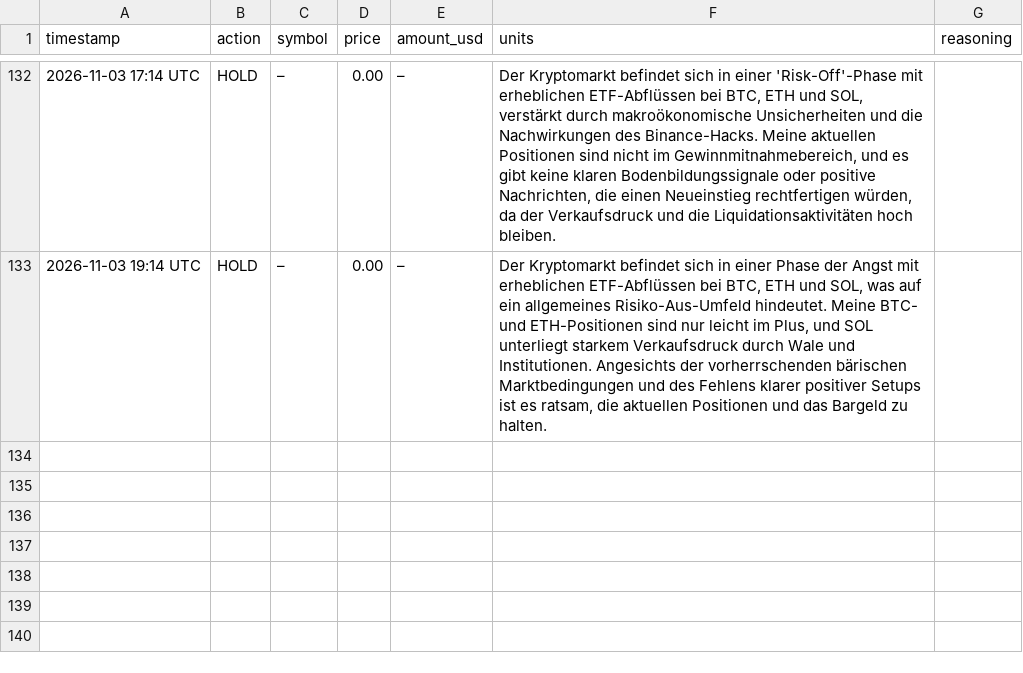
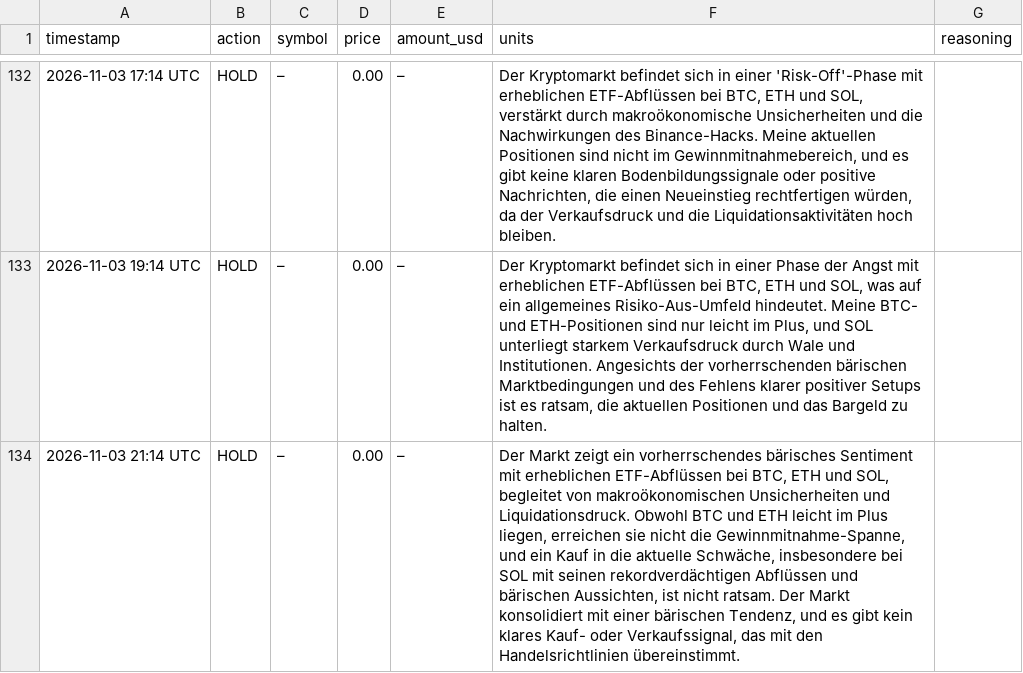
Before and after one commit to hrsnr/crypto_bot, a CSV file: trades_log.csv, drawn as a sheet; only a part is shown, gaps mark what is left out.

```diff
--- a/trades_log.csv
+++ b/trades_log.csv
@@ -133 +133,2 @@ timestamp,action,symbol,price,amount_usd,units,reasoning
 2026-11-03 19:14 UTC,HOLD,–,0.00,–,"Der Kryptomarkt befindet sich in einer Phase der Angst mit erheblichen ETF-Abflüssen bei BTC, ETH und SOL, was auf ein allgemeines Risiko-Aus-Umfeld hindeutet. Meine BTC- und ETH-Positionen sind nur leicht im Plus, und SOL unterliegt starkem Verkaufsdruck durch Wale und Institutionen. Angesichts der vorherrschenden bärischen Marktbedingungen und des Fehlens klarer positiver Setups ist es ratsam, die aktuellen Positionen und das Bargeld zu halten."
+2026-11-03 21:14 UTC,HOLD,–,0.00,–,"Der Markt zeigt ein vorherrschendes bärisches Sentiment mit erheblichen ETF-Abflüssen bei BTC, ETH und SOL, begleitet von makroökonomischen Unsicherheiten und Liquidationsdruck. Obwohl BTC und ETH leicht im Plus liegen, erreichen sie nicht die Gewinnmitnahme-Spanne, und ein Kauf in die aktuelle Schwäche, insbesondere bei SOL mit seinen rekordverdächtigen Abflüssen und bärischen Aussichten, ist nicht ratsam. Der Markt konsolidiert mit einer bärischen Tendenz, und es gibt kein klares Kauf- oder Verkaufssignal, das mit den Handelsrichtlinien übereinstimmt."
```
Also changed, not shown: portfolio_history.csv.
